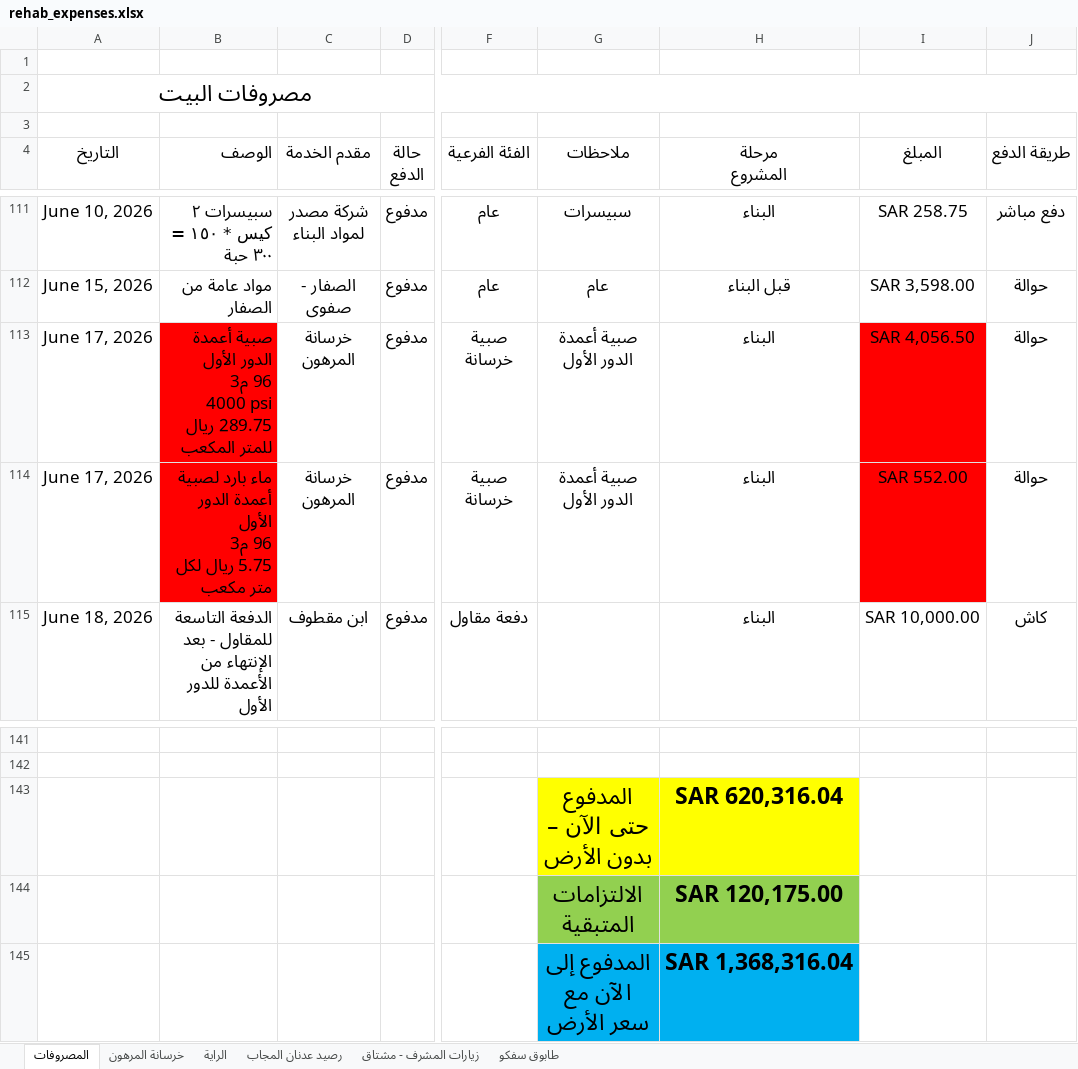
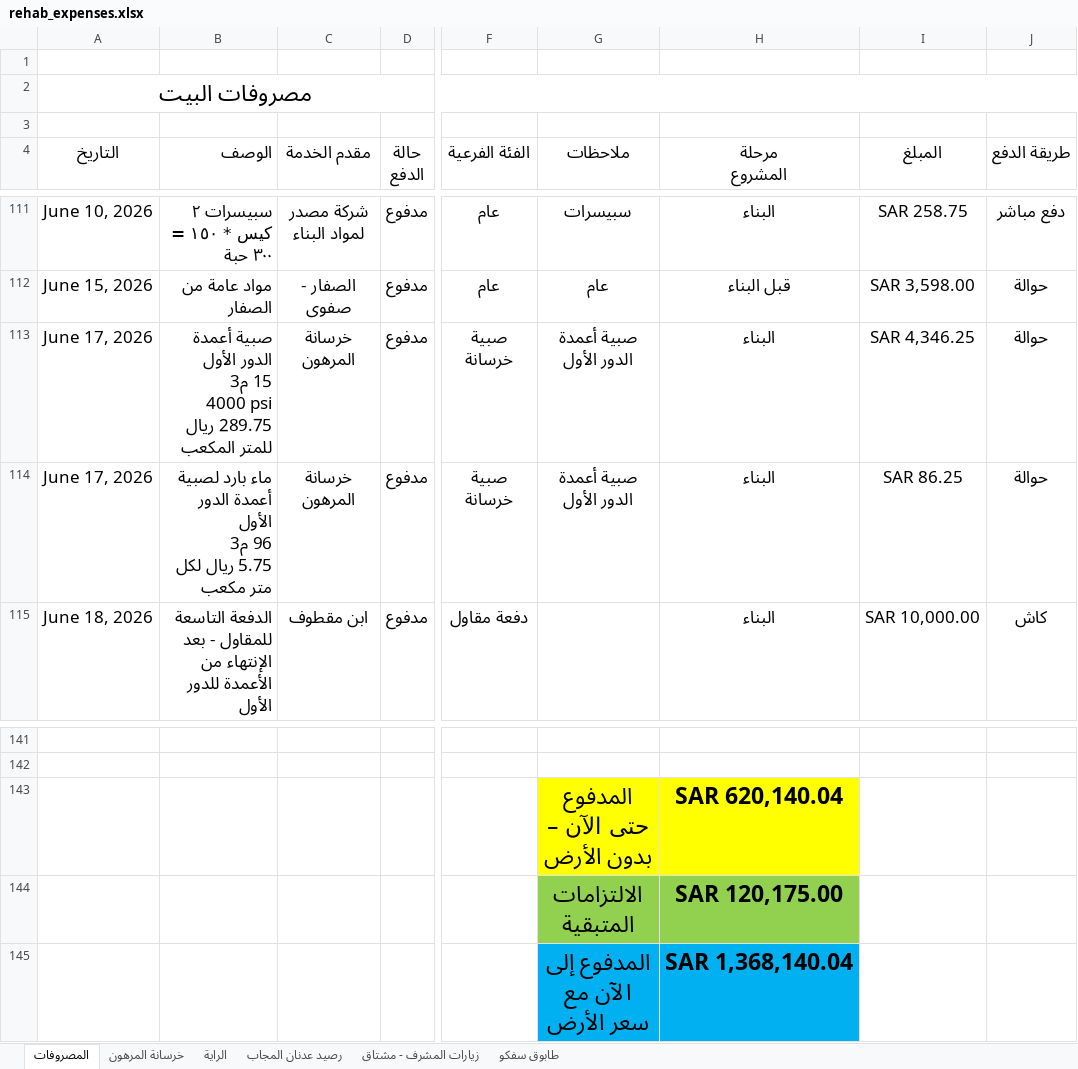
Before and after one commit to hussainalmoghalliq2024/rehab, an Excel workbook: rehab_expenses.xlsx, sheet المصروفات, drawn as a sheet; only a part is shown, gaps mark what is left out; values as stored, in another font and other column widths than the file's, no borders; table styles not drawn; ↵ is a line break in a cell; the diff names each change by its address in the sheet, - before the commit and + after, or states it on an @@ line.

```diff
--- a/rehab_expenses.xlsx (sheet المصروفات)
+++ b/rehab_expenses.xlsx (sheet المصروفات)
-B113 (الوصف): …الدور الأول ↵ 96 م3 ↵ 4000…
+B113 (الوصف): …الدور الأول ↵ 15 م3 ↵ 4000…
-B113:B114 fill: #FF0000
+B113:B114 fill: none
-I113 (المبلغ): SAR 4,056.50
+I113 (المبلغ): SAR 4,346.25
-I113:I114 fill: #FF0000
+I113:I114 fill: none
-I114 (المبلغ): SAR 552.00
+I114 (المبلغ): SAR 86.25
-H143 (مرحلة المشروع): SAR 620,316.04
+H143 (مرحلة المشروع): SAR 620,140.04
-H145 (مرحلة المشروع): SAR 1,368,316.04
+H145 (مرحلة المشروع): SAR 1,368,140.04
```
Also changed, not shown: sheet خرسانة المرهون.
